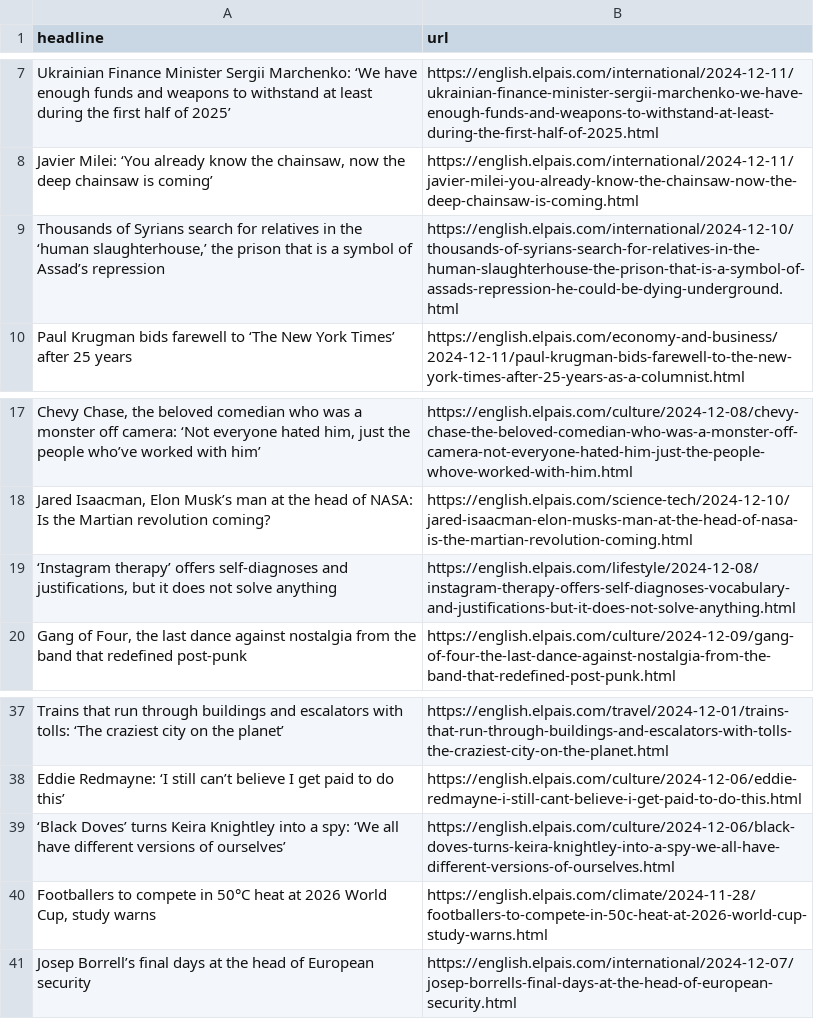
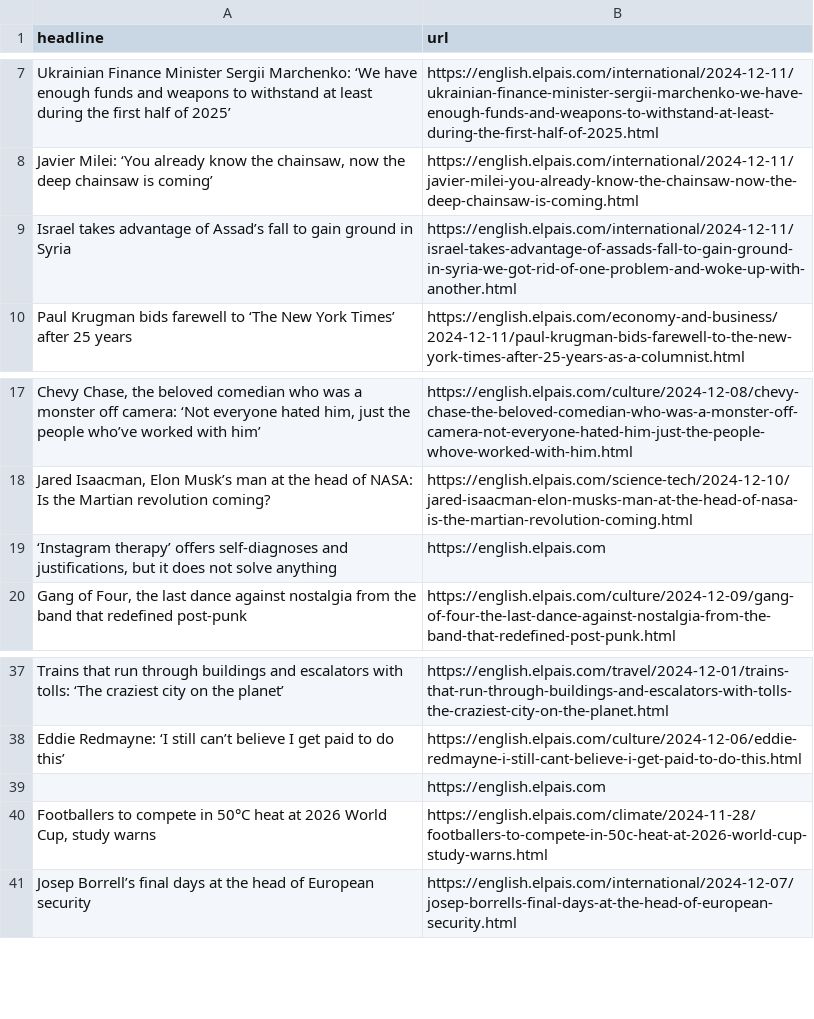
Before and after one commit to carlython26/elpais, a CSV file: headlines.csv, drawn as a sheet; only a part is shown, gaps mark what is left out; removed rows and columns are numbered as before the commit, all else as after; the diff names each change by its address in the sheet, - before the commit and + after, or states it on an @@ line.

```diff
--- a/headlines.csv
+++ b/headlines.csv
-row 9: Thousands of Syrians search for relatives in the ‘human slaughterhouse,’ the prison that is a symbol of Assad’s repression | https://english.elpais.com/international/2024-12-10/thousands-of-syrians-search-for-relatives-in-the-human-slaughterhouse-the-prison-that-is-a-symbol-of-assads-repression-he-could-be-dying-underground.html
+row 9: Israel takes advantage of Assad’s fall to gain ground in Syria | https://english.elpais.com/international/2024-12-11/israel-takes-advantage-of-assads-fall-to-gain-ground-in-syria-we-got-rid-of-one-problem-and-woke-up-with-another.html
-B19 (url): https://english.elpais.com/lifestyle/2024-12-08/instagram-therapy-offers-self-diagnoses-vocabulary-and-justifications-but-it-does-not-solve-anything.html
+B19 (url): https://english.elpais.com
-row 39: ‘Black Doves’ turns Keira Knightley into a spy: ‘We all have different versions of ourselves’ | https://english.elpais.com/culture/2024-12-06/black-doves-turns-keira-knightley-into-a-spy-we-all-have-different-versions-of-ourselves.html
+row 39:  | https://english.elpais.com
```
